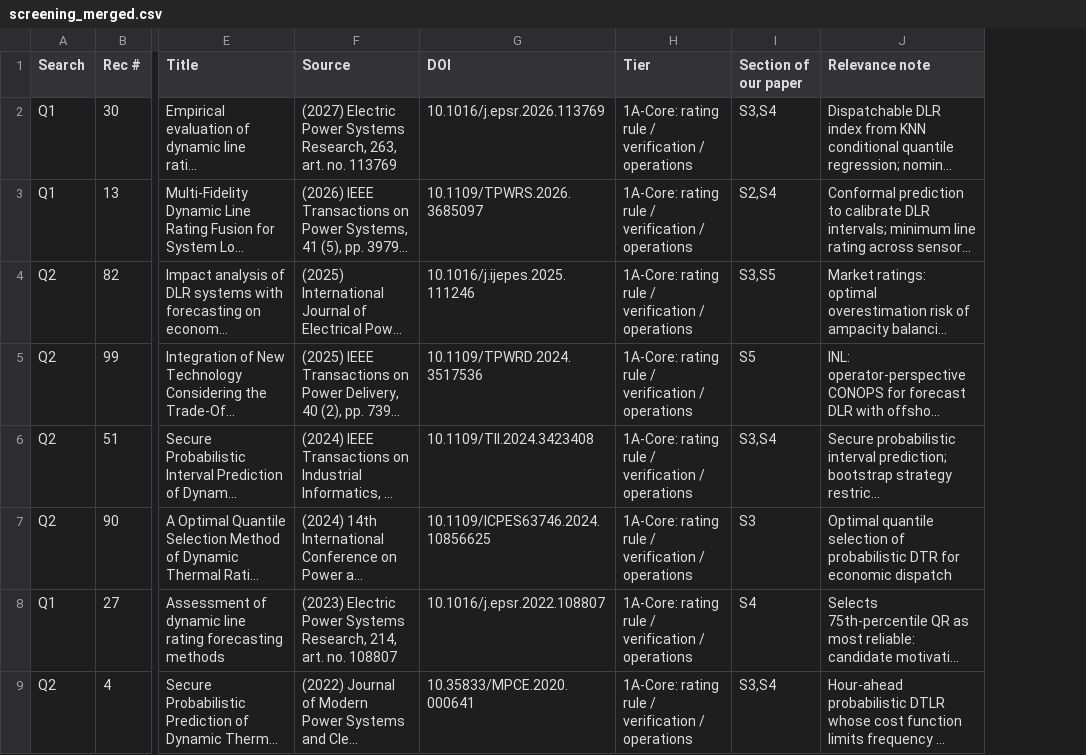
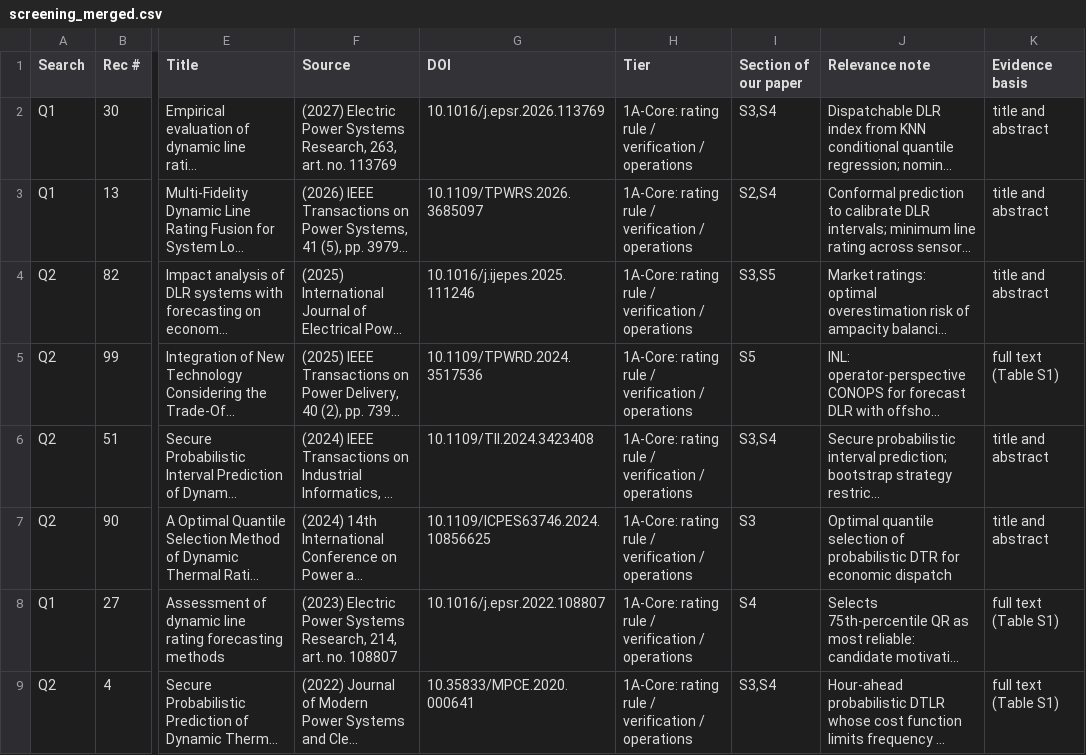
Before and after one commit to j-cardena/dlr-rating-verification, a CSV file: literature/screening_merged.csv, drawn as a sheet; only a part is shown, gaps mark what is left out; long unchanged cells end in …; the diff names each change by its address in the sheet, - before the commit and + after, or states it on an @@ line.

Commit message:
v1.2.1: quantile score, rule-selection table, power analysis, eta sensitivity, evidence-basis column

```diff
--- a/literature/screening_merged.csv
+++ b/literature/screening_merged.csv
+column K (Evidence basis), rows 2-9: title and abstract | title and abstract | title and abstract | full text (Table S1) | title and abstract | title and abstract | full text (Table S1) | full text (Table S1)
```
Also changed, not shown: 13 other files.
